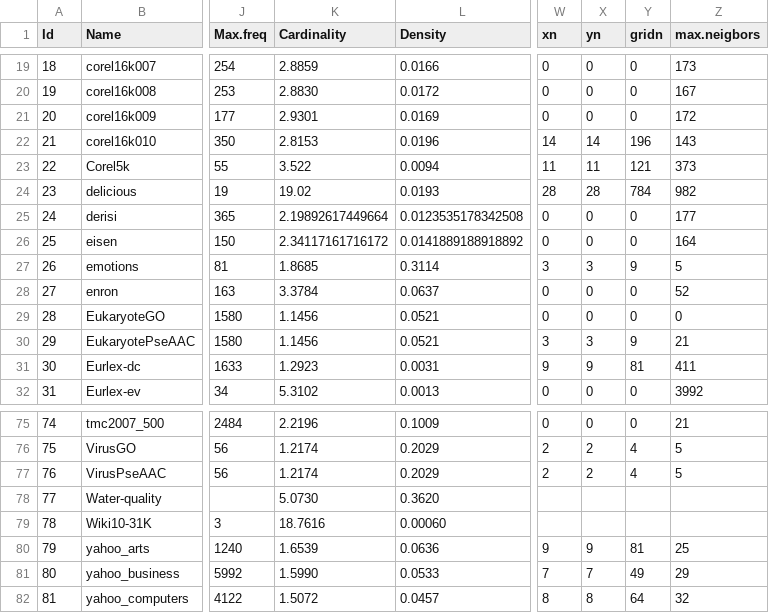
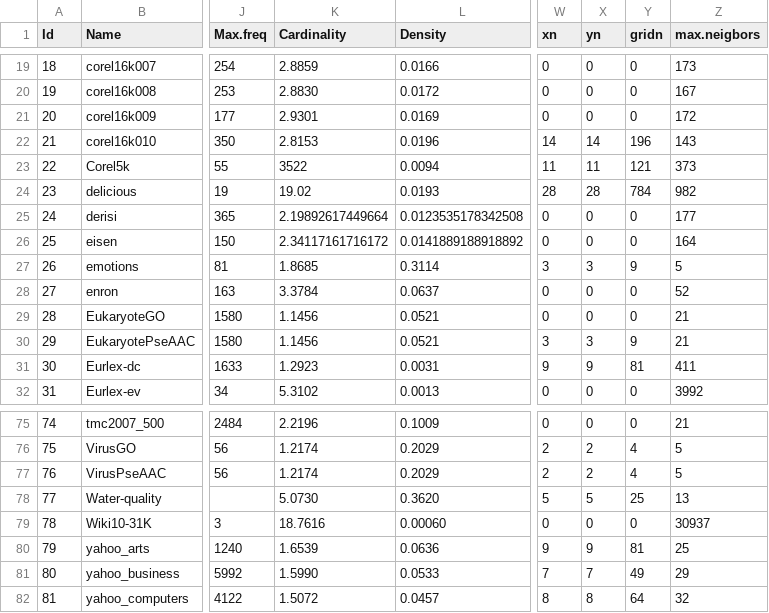
Before and after one commit to cissagatto/CrossValidationMultiLabel, a CSV file: datasets-original.csv, drawn as a sheet; only a part is shown, gaps mark what is left out; the diff covers the shown part only; the diff names each change by its address in the sheet, - before the commit and + after, or states it on an @@ line.

Commit message:
[fixing some bugs with names labels]

```diff
--- a/datasets-original.csv
+++ b/datasets-original.csv
-K23 (Cardinality): 3.522
+K23 (Cardinality): 3522
-Z29 (max.neigbors): 0
+Z29 (max.neigbors): 21
-W78 (xn): (empty)
+W78 (xn): 5
-X78 (yn): (empty)
+X78 (yn): 5
-Y78 (gridn): (empty)
+Y78 (gridn): 25
-Z78 (max.neigbors): (empty)
+Z78 (max.neigbors): 13
-W79 (xn): (empty)
+W79 (xn): 0
-X79 (yn): (empty)
+X79 (yn): 0
-Y79 (gridn): (empty)
+Y79 (gridn): 0
-Z79 (max.neigbors): (empty)
+Z79 (max.neigbors): 30937
```
Also changed, not shown: 43 edited cells elsewhere in this file, config-files/cvm-3sources_bbc1000.csv, 4 other files.
